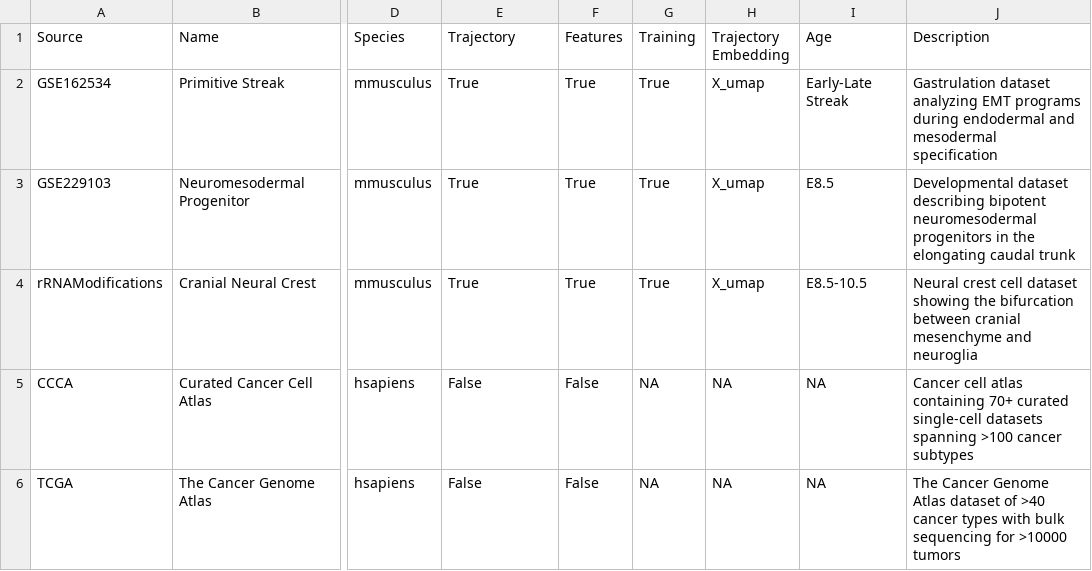
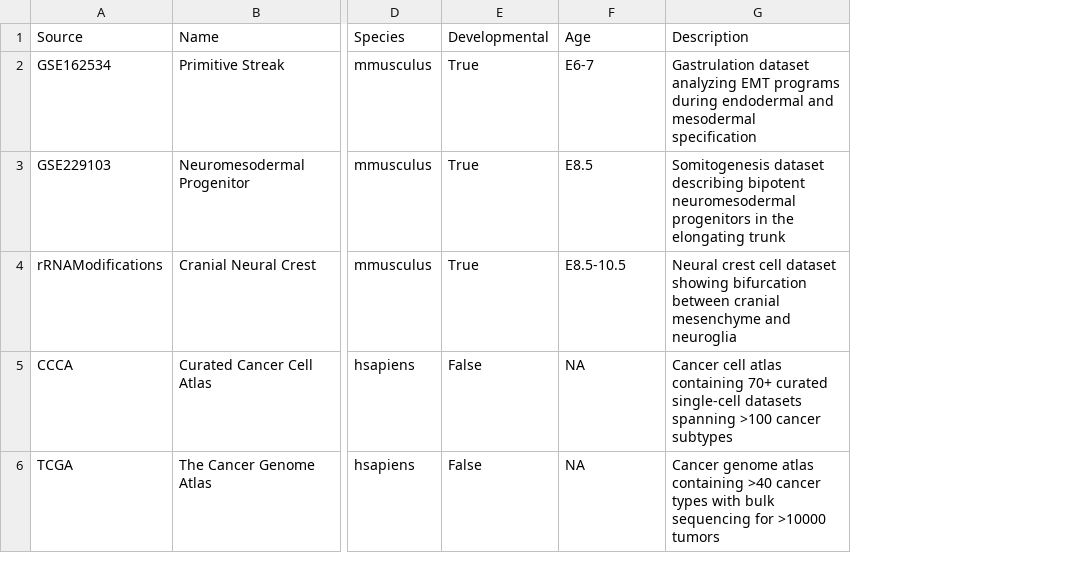
Before and after one commit to calebclayreagor/EMToolbox, a CSV file: data/summary.csv, drawn as a sheet; only a part is shown, gaps mark what is left out; removed rows and columns are numbered as before the commit, all else as after; the diff names each change by its address in the sheet, - before the commit and + after, or states it on an @@ line.

Commit message:
Updated dataset modules and venn diagram

```diff
--- a/data/summary.csv
+++ b/data/summary.csv
-column F (Features), rows 2-6: True | True | True | False | False
-column G (Training), rows 2-6: True | True | True | NA | NA
-column H (Trajectory Embedding), rows 2-6: X_umap | X_umap | X_umap | NA | NA
-E1: Trajectory
+E1: Developmental
-F2 (Age): Early-Late Streak
+F2 (Age): E6-7
-G3 (Description): Developmental dataset describing bipotent neuromesodermal progenitors in the elongating caudal trunk
+G3 (Description): Somitogenesis dataset describing bipotent neuromesodermal progenitors in the elongating trunk
-G4 (Description): …dataset showing the bifurcation between…
+G4 (Description): …dataset showing bifurcation between…
-G6 (Description): The Cancer Genome Atlas dataset of >40 cancer…
+G6 (Description): Cancer genome atlas containing >40 cancer…
```
Also changed, not shown: 8 other files.
